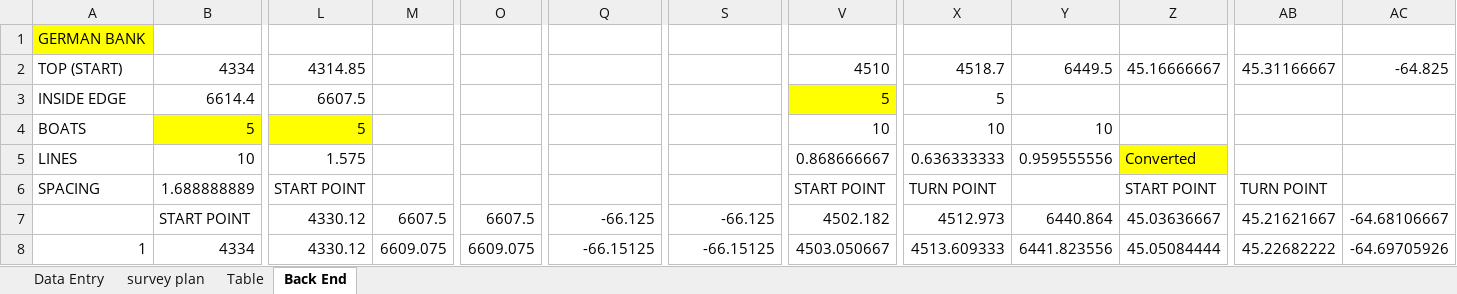
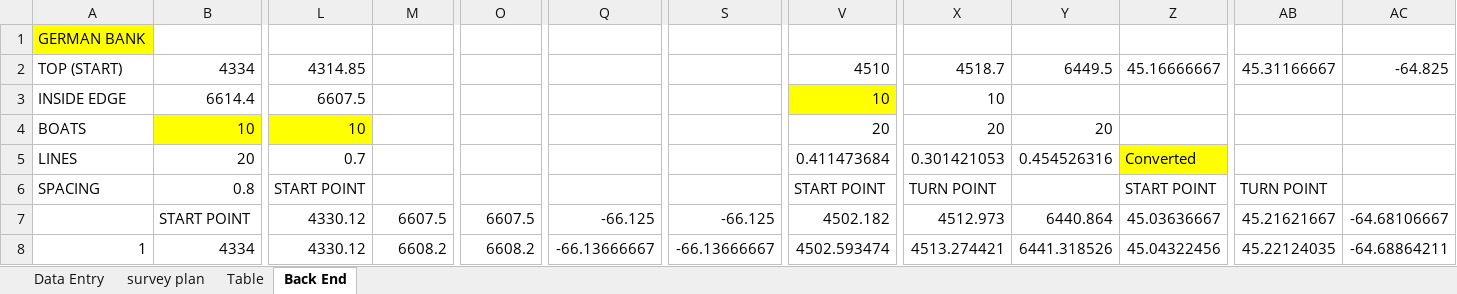
Before and after one commit to HerringScience/HerringScience.github.io, an Excel workbook: Surveys/Survey Lines/Survey Lines.xlsx, sheet Back End, drawn as a sheet; only a part is shown, gaps mark what is left out; values as stored, in another font and other column widths than the file's, no borders; the diff covers the shown part only; the diff names each change by its address in the sheet, - before the commit and + after, or states it on an @@ line.

```diff
--- a/Surveys/Survey Lines/Survey Lines.xlsx (sheet Back End)
+++ b/Surveys/Survey Lines/Survey Lines.xlsx (sheet Back End)
-V3: 5
+V3: 10
-X3: 5
+X3: 10
-B4: 5
+B4: 10
-L4: 5
+L4: 10
-V4: 10
+V4: 20
-X4: 10
+X4: 20
-Y4: 10
+Y4: 20
-B5: 10
+B5: 20
-L5: 1.575
+L5: 0.7
-V5: 0.868666667
+V5: 0.411473684
-X5: 0.636333333
+X5: 0.301421053
-Y5: 0.959555556
+Y5: 0.454526316
-B6: 1.688888889
+B6: 0.8
-M8: 6609.075
+M8: 6608.2
-O8: 6609.075
+O8: 6608.2
-Q8: -66.15125
+Q8: -66.13666667
-S8: -66.15125
+S8: -66.13666667
-V8: 4503.050667
+V8: 4502.593474
-X8: 4513.609333
+X8: 4513.274421
-Y8: 6441.823556
+Y8: 6441.318526
-Z8: 45.05084444
+Z8: 45.04322456
-AB8: 45.22682222
+AB8: 45.22124035
-AC8: -64.69705926
+AC8: -64.68864211
```
Also changed, not shown: 276 edited cells elsewhere in this sheet, sheet Data Entry, sheet Table, sheet survey plan, 40 other files.
